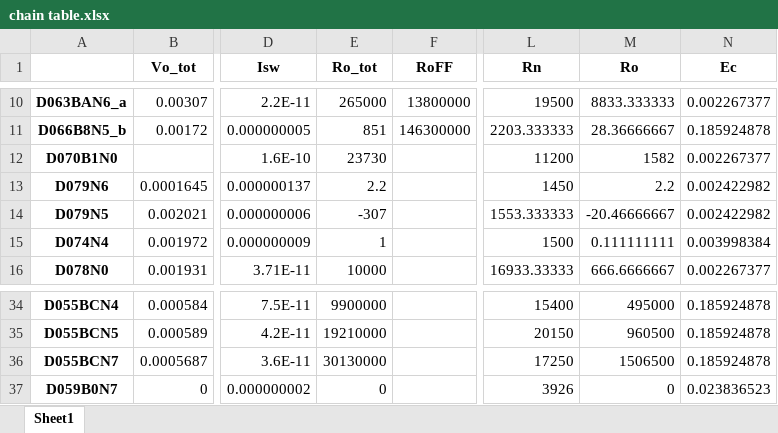
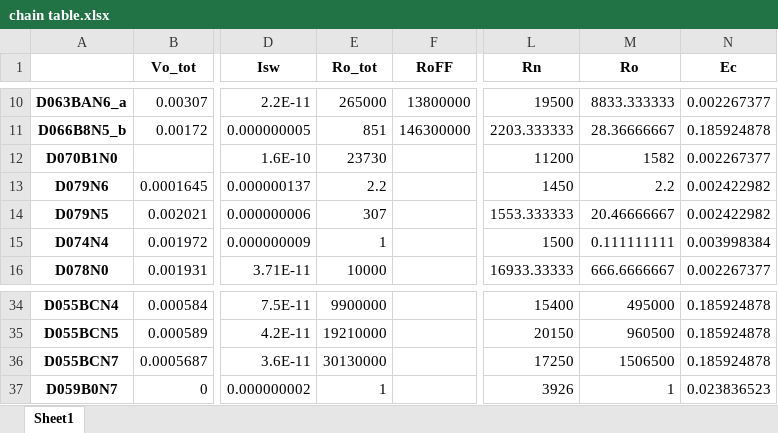
Before and after one commit to GershensonLab/measDC, an Excel workbook: !_chains/chain table.xlsx, sheet Sheet1, drawn as a sheet; only a part is shown, gaps mark what is left out; values as stored, in another font and other column widths than the file's, no borders; the diff names each change by its address in the sheet, - before the commit and + after, or states it on an @@ line.

```diff
--- a/!_chains/chain table.xlsx (sheet Sheet1)
+++ b/!_chains/chain table.xlsx (sheet Sheet1)
-E14 (Ro_tot): -307
+E14 (Ro_tot): 307
-M14 (Ro): -20.46666667
+M14 (Ro): 20.46666667
-E37 (Ro_tot): 0
+E37 (Ro_tot): 1
-M37 (Ro): 0
+M37 (Ro): 1
```
Also changed, not shown: 3 other files.
